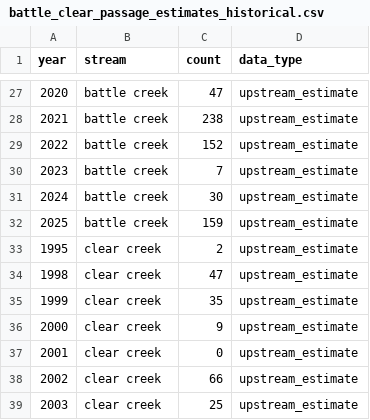
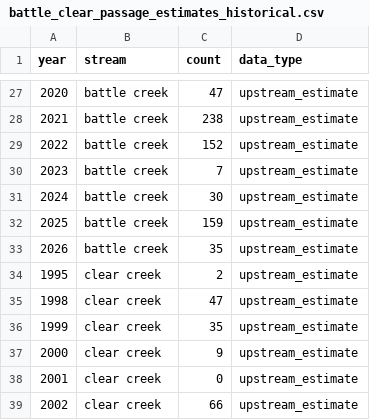
Before and after one commit to SRJPE/SRJPEdata, a CSV file: data-raw/helper-tables/battle_clear_passage_estimates_historical.csv, drawn as a sheet; only a part is shown, gaps mark what is left out; the shorter side is filled out with more unchanged rows; the diff names each change by its address in the sheet, - before the commit and + after, or states it on an @@ line.

Commit message:
adds battle escapement values

```diff
--- a/data-raw/helper-tables/battle_clear_passage_estimates_historical.csv
+++ b/data-raw/helper-tables/battle_clear_passage_estimates_historical.csv
+row 33: 2026 | battle creek | 35 | upstream_estimate
```
Also changed, not shown: 1 other file.
